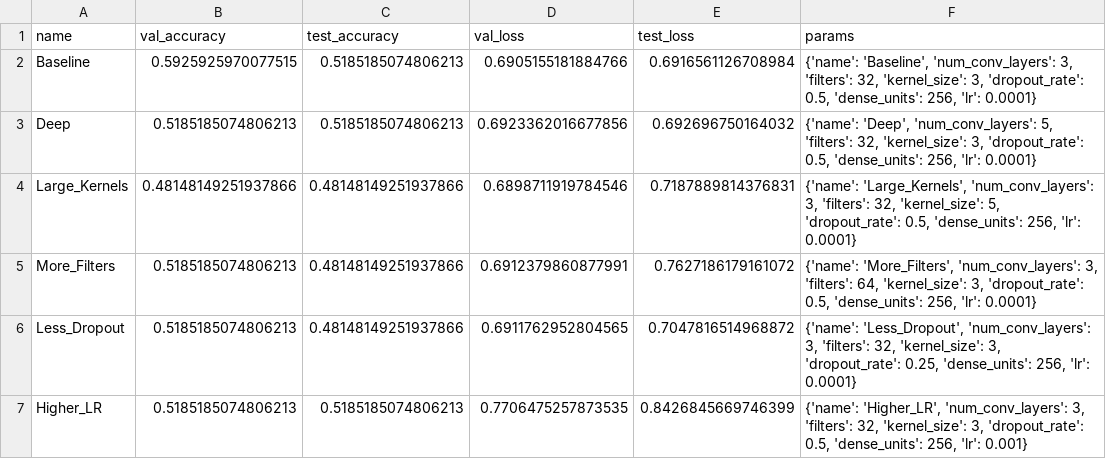
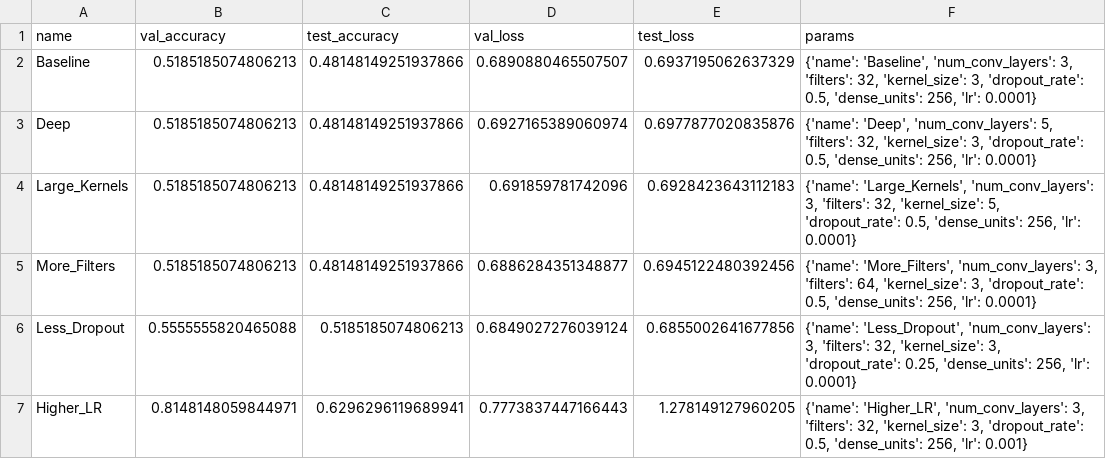
Before and after one commit to tkvngan/DeepLearning_for_BrainTumorDetection, a CSV file: results/supervised/experiment_results.csv, drawn as a sheet.

```diff
--- a/results/supervised/experiment_results.csv
+++ b/results/supervised/experiment_results.csv
@@ -1,7 +1,7 @@
 name,val_accuracy,test_accuracy,val_loss,test_loss,params
-Baseline,0.5925925970077515,0.5185185074806213,0.6905155181884766,0.6916561126708984,"{'name': 'Baseline', 'num_conv_layers': 3, 'filters': 32, 'kernel_size': 3, 'dropout_rate': 0.5, 'dense_units': 256, 'lr': 0.0001}"
-Deep,0.5185185074806213,0.5185185074806213,0.6923362016677856,0.692696750164032,"{'name': 'Deep', 'num_conv_layers': 5, 'filters': 32, 'kernel_size': 3, 'dropout_rate': 0.5, 'dense_units': 256, 'lr': 0.0001}"
-Large_Kernels,0.48148149251937866,0.48148149251937866,0.6898711919784546,0.7187889814376831,"{'name': 'Large_Kernels', 'num_conv_layers': 3, 'filters': 32, 'kernel_size': 5, 'dropout_rate': 0.5, 'dense_units': 256, 'lr': 0.0001}"
-More_Filters,0.5185185074806213,0.48148149251937866,0.6912379860877991,0.7627186179161072,"{'name': 'More_Filters', 'num_conv_layers': 3, 'filters': 64, 'kernel_size': 3, 'dropout_rate': 0.5, 'dense_units': 256, 'lr': 0.0001}"
-Less_Dropout,0.5185185074806213,0.48148149251937866,0.6911762952804565,0.7047816514968872,"{'name': 'Less_Dropout', 'num_conv_layers': 3, 'filters': 32, 'kernel_size': 3, 'dropout_rate': 0.25, 'dense_units': 256, 'lr': 0.0001}"
-Higher_LR,0.5185185074806213,0.5185185074806213,0.7706475257873535,0.8426845669746399,"{'name': 'Higher_LR', 'num_conv_layers': 3, 'filters': 32, 'kernel_size': 3, 'dropout_rate': 0.5, 'dense_units': 256, 'lr': 0.001}"
+Baseline,0.5185185074806213,0.48148149251937866,0.6890880465507507,0.6937195062637329,"{'name': 'Baseline', 'num_conv_layers': 3, 'filters': 32, 'kernel_size': 3, 'dropout_rate': 0.5, 'dense_units': 256, 'lr': 0.0001}"
+Deep,0.5185185074806213,0.48148149251937866,0.6927165389060974,0.6977877020835876,"{'name': 'Deep', 'num_conv_layers': 5, 'filters': 32, 'kernel_size': 3, 'dropout_rate': 0.5, 'dense_units': 256, 'lr': 0.0001}"
+Large_Kernels,0.5185185074806213,0.48148149251937866,0.691859781742096,0.6928423643112183,"{'name': 'Large_Kernels', 'num_conv_layers': 3, 'filters': 32, 'kernel_size': 5, 'dropout_rate': 0.5, 'dense_units': 256, 'lr': 0.0001}"
+More_Filters,0.5185185074806213,0.48148149251937866,0.6886284351348877,0.6945122480392456,"{'name': 'More_Filters', 'num_conv_layers': 3, 'filters': 64, 'kernel_size': 3, 'dropout_rate': 0.5, 'dense_units': 256, 'lr': 0.0001}"
+Less_Dropout,0.5555555820465088,0.5185185074806213,0.6849027276039124,0.6855002641677856,"{'name': 'Less_Dropout', 'num_conv_layers': 3, 'filters': 32, 'kernel_size': 3, 'dropout_rate': 0.25, 'dense_units': 256, 'lr': 0.0001}"
+Higher_LR,0.8148148059844971,0.6296296119689941,0.7773837447166443,1.278149127960205,"{'name': 'Higher_LR', 'num_conv_layers': 3, 'filters': 32, 'kernel_size': 3, 'dropout_rate': 0.5, 'dense_units': 256, 'lr': 0.001}"
```
Also changed, not shown: results/supervised/regularization_results.csv, 4 other files.
